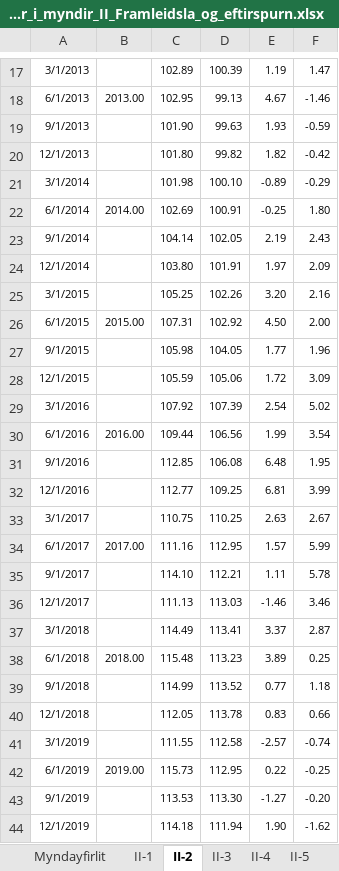
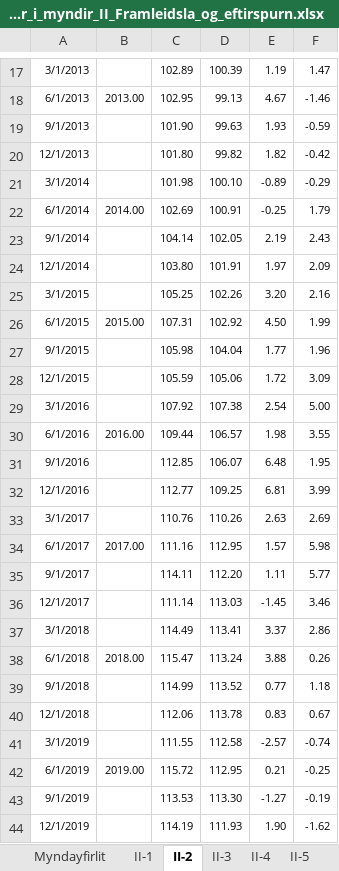
Before and after one commit to hagdeild/macro_dashboard, an Excel workbook: data/hagvisar/HV_Tolur_i_myndir_II_Framleidsla_og_eftirspurn.xlsx, sheet II-2, drawn as a sheet; only a part is shown, gaps mark what is left out; values as stored, in another font and other column widths than the file's, no borders; the diff covers the shown part only; the diff names each change by its address in the sheet, - before the commit and + after, or states it on an @@ line.

```diff
--- a/data/hagvisar/HV_Tolur_i_myndir_II_Framleidsla_og_eftirspurn.xlsx (sheet II-2)
+++ b/data/hagvisar/HV_Tolur_i_myndir_II_Framleidsla_og_eftirspurn.xlsx (sheet II-2)
-F22: 1.80
+F22: 1.79
-F26: 2.00
+F26: 1.99
-D27: 104.05
+D27: 104.04
-D29: 107.39
+D29: 107.38
-F29: 5.02
+F29: 5.00
-D30: 106.56
+D30: 106.57
-E30: 1.99
+E30: 1.98
-F30: 3.54
+F30: 3.55
-D31: 106.08
+D31: 106.07
-C33: 110.75
+C33: 110.76
-D33: 110.25
+D33: 110.26
-F33: 2.67
+F33: 2.69
-F34: 5.99
+F34: 5.98
-C35: 114.10
+C35: 114.11
-D35: 112.21
+D35: 112.20
-F35: 5.78
+F35: 5.77
-C36: 111.13
+C36: 111.14
-E36: -1.46
+E36: -1.45
-F37: 2.87
+F37: 2.86
-C38: 115.48
+C38: 115.47
-D38: 113.23
+D38: 113.24
-E38: 3.89
+E38: 3.88
-F38: 0.25
+F38: 0.26
-C40: 112.05
+C40: 112.06
-F40: 0.66
+F40: 0.67
-C42: 115.73
+C42: 115.72
-E42: 0.22
+E42: 0.21
-F43: -0.20
+F43: -0.19
-C44: 114.18
+C44: 114.19
-D44: 111.94
+D44: 111.93
```
Also changed, not shown: 1 added row and 85 edited cells elsewhere in this sheet, sheet II-22, sheet II-8, sheet II-7, sheet II-20, sheet II-21, sheet II-11, 14 more sheets, 2 other files.
